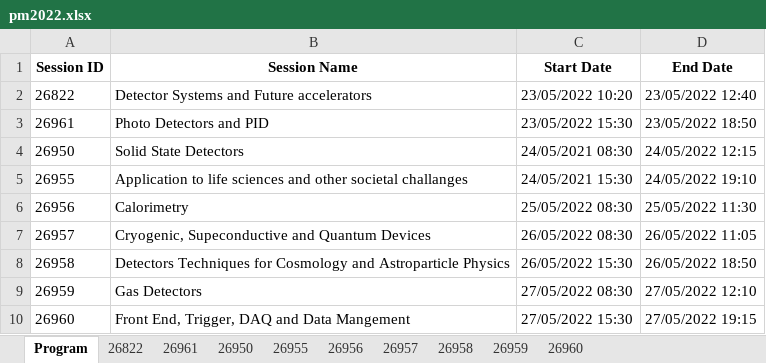
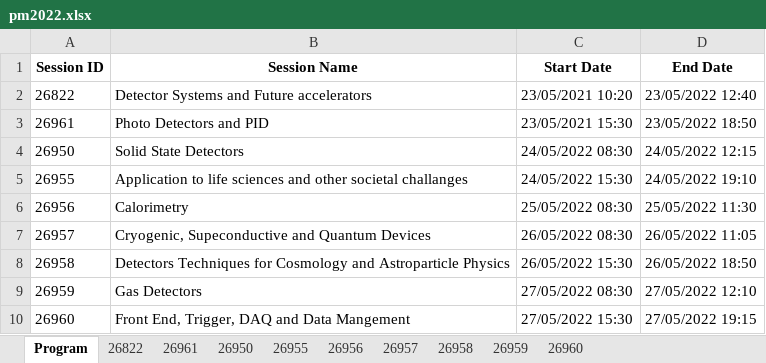
Before and after one commit to lucabaldini/pisameet, an Excel workbook: pm2022/pm2022.xlsx, sheet Program, drawn as a sheet; values as stored, in another font and other column widths than the file's, no borders; the diff names each change by its address in the sheet, - before the commit and + after, or states it on an @@ line.

```diff
--- a/pm2022/pm2022.xlsx (sheet Program)
+++ b/pm2022/pm2022.xlsx (sheet Program)
-C2 (Start Date): 23/05/2022 10:20
+C2 (Start Date): 23/05/2021 10:20
-C3 (Start Date): 23/05/2022 15:30
+C3 (Start Date): 23/05/2021 15:30
-C4 (Start Date): 24/05/2021 08:30
+C4 (Start Date): 24/05/2022 08:30
-C5 (Start Date): 24/05/2021 15:30
+C5 (Start Date): 24/05/2022 15:30
```
Also changed, not shown: sheet 26822, 4 other files.
